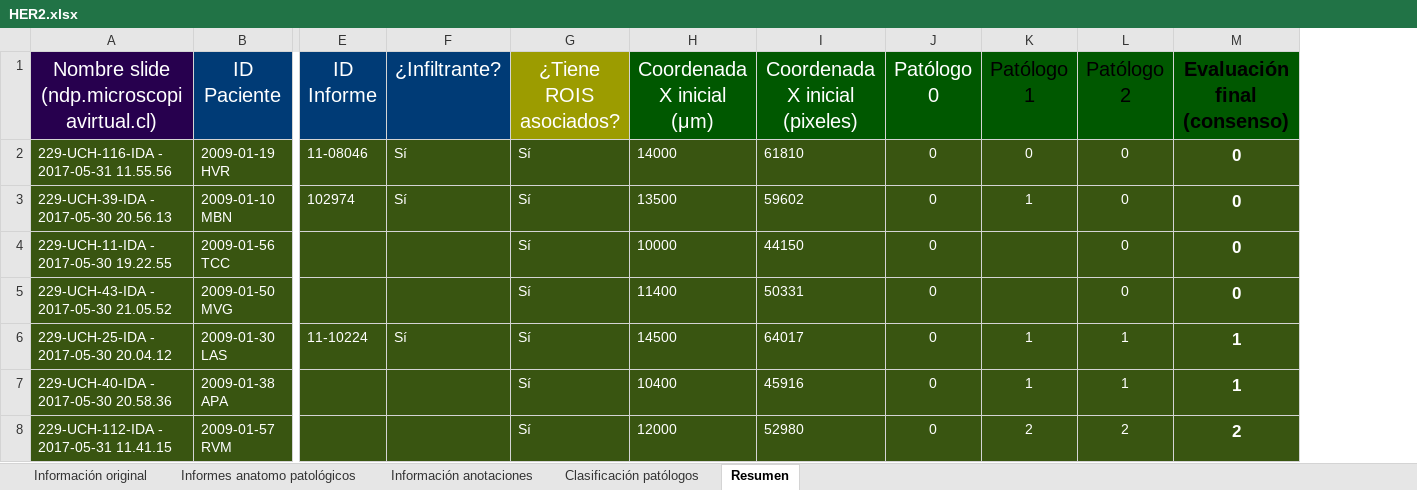
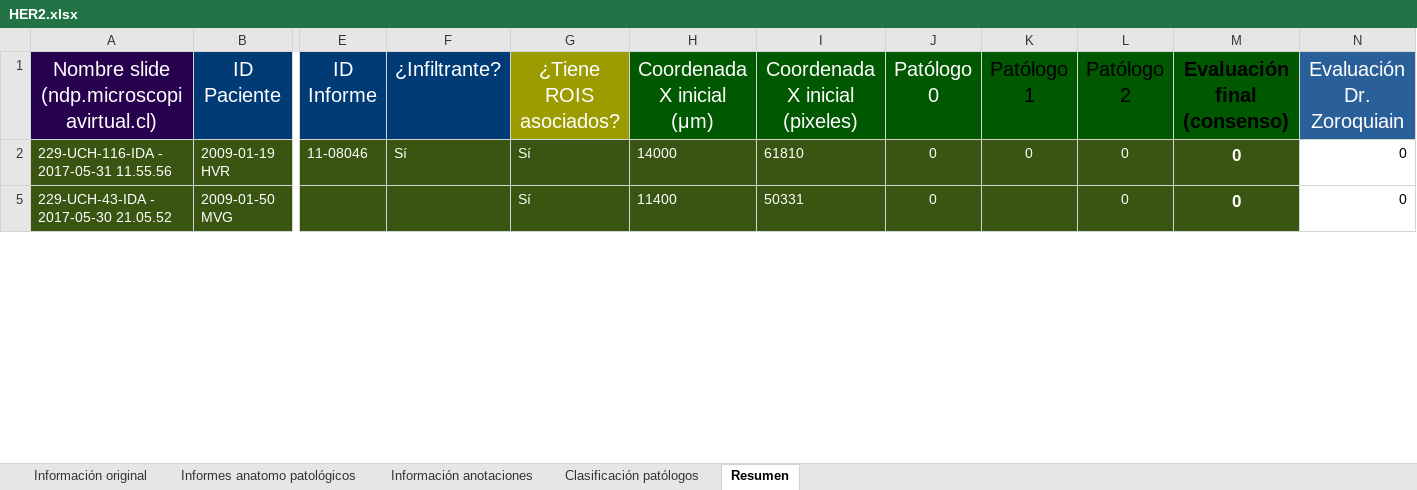
Before and after one commit to JuanjoAlegria/Tesis_Experimentos, an Excel workbook: data/extras/ihc_slides/HER2.xlsx, sheet Resumen, drawn as a sheet; only a part is shown, gaps mark what is left out; values as stored, in another font and other column widths than the file's, no borders; charts and pictures not drawn; removed rows and columns are numbered as before the commit, all else as after; rows hold the shown columns only; the diff covers the shown part only; the diff names each change by its address in the sheet, - before the commit and + after, or states it on an @@ line.

Commit message:
Datos excel

```diff
--- a/data/extras/ihc_slides/HER2.xlsx (sheet Resumen)
+++ b/data/extras/ihc_slides/HER2.xlsx (sheet Resumen)
+column N (Evaluación Dr. Zoroquiain), rows 2-5: 0 | 0
@@ row 3 hidden: 229-UCH-39-IDA - 2017-05-30 20.56.13 | 2009-01-10 MBN | 102974 | Sí | Sí | 13500 | 59602 | 0 | 1 | 0 | 0 @@
@@ row 4 hidden: 229-UCH-11-IDA - 2017-05-30 19.22.55 | 2009-01-56 TCC |  |  | Sí | 10000 | 44150 | 0 |  | 0 | 0 @@
@@ row 6 hidden: 229-UCH-25-IDA - 2017-05-30 20.04.12 | 2009-01-30 LAS | 11-10224 | Sí | Sí | 14500 | 64017 | 0 | 1 | 1 | 1 @@
@@ row 7 hidden: 229-UCH-40-IDA - 2017-05-30 20.58.36 | 2009-01-38 APA |  |  | Sí | 10400 | 45916 | 0 | 1 | 1 | 1 @@
@@ row 8 hidden: 229-UCH-112-IDA - 2017-05-31 11.41.15 | 2009-01-57 RVM |  |  | Sí | 12000 | 52980 | 0 | 2 | 2 | 2 @@
```
Also changed, not shown: 21 hidden or unhidden rows elsewhere in this sheet, sheet Clasificación patólogos, formulas that keep their value, charts or pictures.
